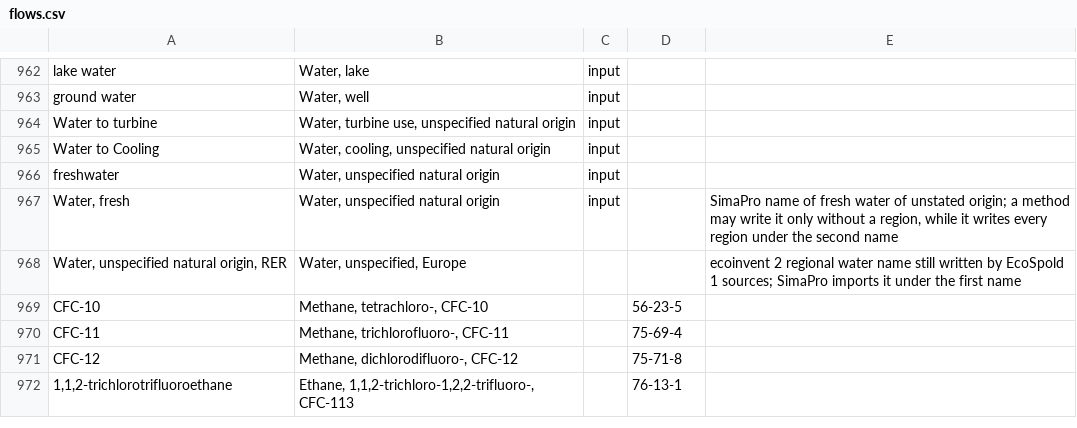
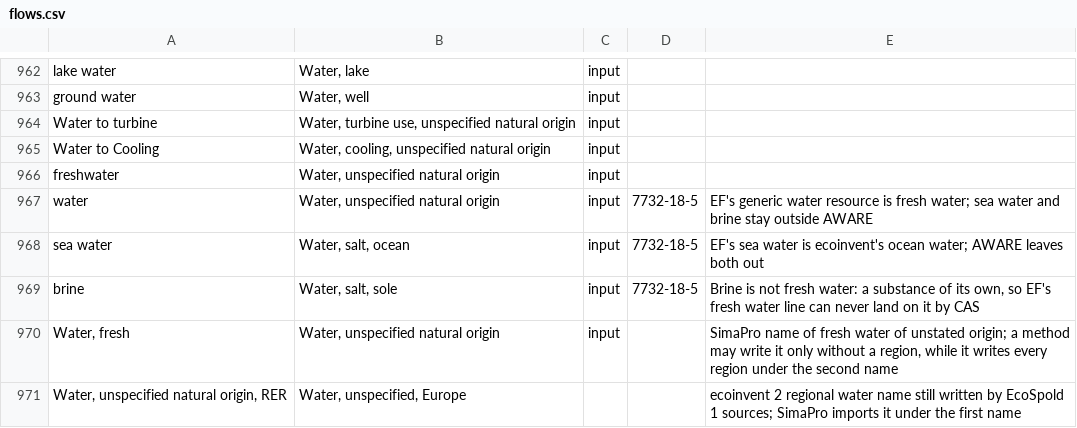
Before and after one commit to backkem/volca, a CSV file: data/flows.csv, drawn as a sheet; only a part is shown, gaps mark what is left out; the shorter side is filled out with more unchanged rows; the diff names each change by its address in the sheet, - before the commit and + after, or states it on an @@ line.

Commit message:
Keep sea water and brine out of EF 3.1 water use (#715)
The JRC distribution of EF 3.1 names its fresh water resource plain
"water", a name no flow carries. The engine matched that line by its CAS
number, and a line matched that way lends its factor to every resource
with the same number: "Water, salt, ocean" and "Water, salt, sole"
scored 42.95 m³ world eq. per m³, as fresh water. AWARE leaves sea water
out, and so does the adapted method.

Three registry rows (data version 12):

- "water" reads as fresh water of unspecified origin, so the line
matches by name and arms no CAS lending;
- "sea water", EF's own name for it, files ocean water as a substance of
its own, and "brine" does the same for brine. In a database that names
no fresh water, the line then finds no flow at all, rather than landing
on one of them by CAS and lending its factor to both. The tests show
each row is needed: without the "sea water" or the "brine" row, the
second case fails.

Measured on a local engine, every flow factor of the 25 EF 3.1
categories, before and after, on an EcoSpold 2 dependency, a SimaPro CSV
database and an EcoSpold 1 database: only two factors change, ocean
water and brine in the EcoSpold 2 dependency, from 42.95 to none. The
fresh water flows of the other two databases already matched by name and
are untouched.

```diff
--- a/data/flows.csv
+++ b/data/flows.csv
+row 967: water | Water, unspecified natural origin | input | 7732-18-5 | EF's generic water resource is fresh water; sea water and brine stay outside AWARE
+row 968: sea water | Water, salt, ocean | input | 7732-18-5 | EF's sea water is ecoinvent's ocean water; AWARE leaves both out
+row 969: brine | Water, salt, sole | input | 7732-18-5 | Brine is not fresh water: a substance of its own, so EF's fresh water line can never land on it by CAS
```
Also changed, not shown: 4 other files.
